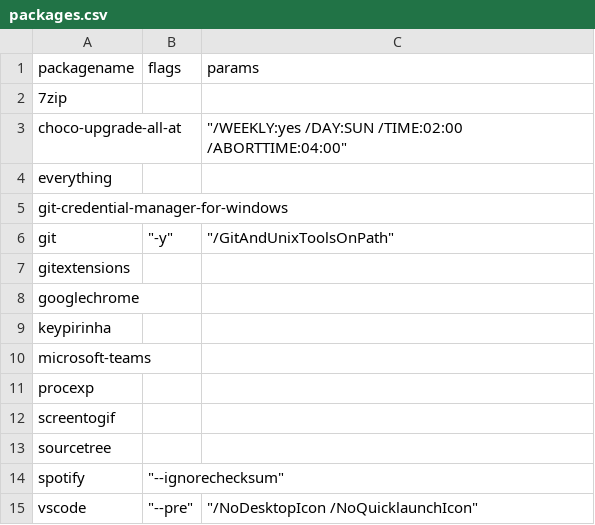
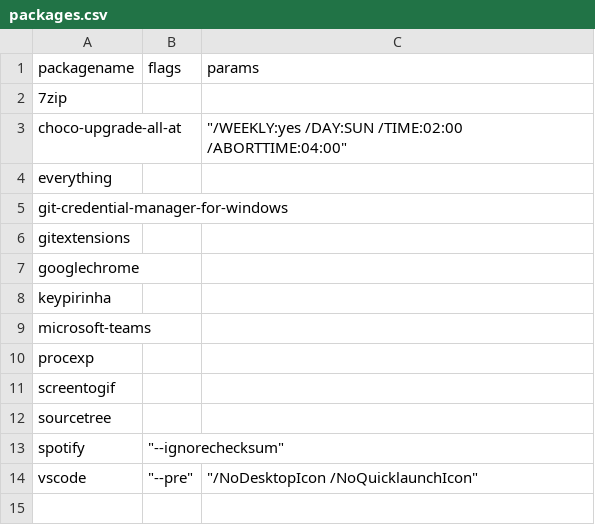
Before and after one commit to michaelgriscom/bootstrapper, a CSV file: packages.csv, drawn as a sheet.

```diff
--- a/packages.csv
+++ b/packages.csv
@@ -5,3 +5,2 @@ everything,,
 git-credential-manager-for-windows,,
-git,"""-y""","""/GitAndUnixToolsOnPath"""
 gitextensions,,
```
Also changed, not shown: 3 other files.
